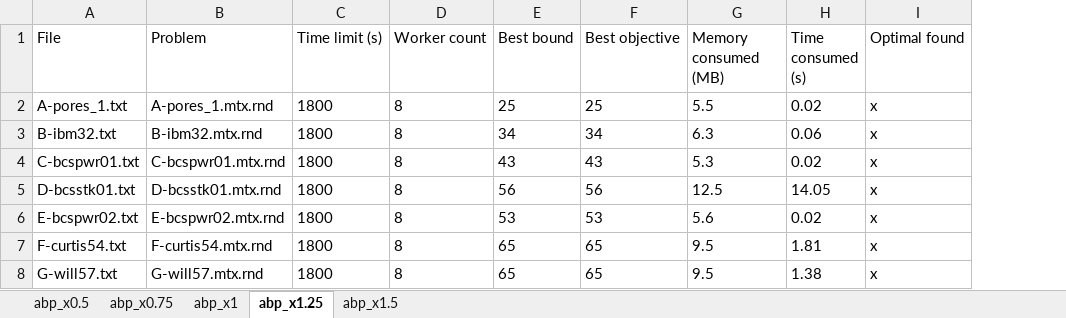
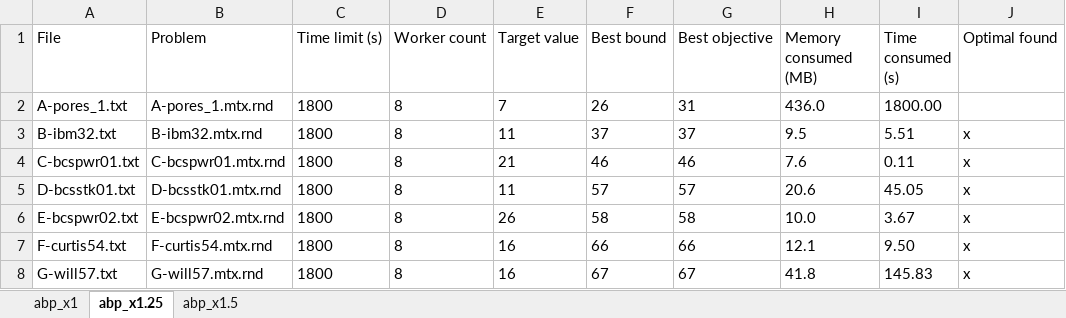
Before and after one commit to TruongXuanHieu-H/CPLEX-CP-for-MinSpanLabeling, an Excel workbook: experiments/reports/summary.xlsx, sheet abp_x1.25, drawn as a sheet; only a part is shown; values as stored, in another font and other column widths than the file's, no borders; addresses are those after the commit; the diff covers the shown part only; the diff names each change by its address in the sheet, - before the commit and + after, or states it on an @@ line.

Commit message:
extract target value and set default value to -

```diff
--- a/experiments/reports/summary.xlsx (sheet abp_x1.25)
+++ b/experiments/reports/summary.xlsx (sheet abp_x1.25)
-sheet tab: abp_x0.5
-sheet tab: abp_x0.75
+column E (Target value), rows 2-8: 7 | 11 | 21 | 11 | 26 | 16 | 16
-F2 (Best bound): 25
+F2 (Best bound): 26
-G2 (Best objective): 25
+G2 (Best objective): 31
-H2 (Memory consumed (MB)): 5.5
+H2 (Memory consumed (MB)): 436.0
-I2 (Time consumed (s)): 0.02
+I2 (Time consumed (s)): 1800.00
-J2 (Optimal found): x
+J2 (Optimal found): (empty)
-F3 (Best bound): 34
+F3 (Best bound): 37
-G3 (Best objective): 34
+G3 (Best objective): 37
-H3 (Memory consumed (MB)): 6.3
+H3 (Memory consumed (MB)): 9.5
-I3 (Time consumed (s)): 0.06
+I3 (Time consumed (s)): 5.51
-F4 (Best bound): 43
+F4 (Best bound): 46
-G4 (Best objective): 43
+G4 (Best objective): 46
-H4 (Memory consumed (MB)): 5.3
+H4 (Memory consumed (MB)): 7.6
-I4 (Time consumed (s)): 0.02
+I4 (Time consumed (s)): 0.11
-F5 (Best bound): 56
+F5 (Best bound): 57
-G5 (Best objective): 56
+G5 (Best objective): 57
-H5 (Memory consumed (MB)): 12.5
+H5 (Memory consumed (MB)): 20.6
-I5 (Time consumed (s)): 14.05
+I5 (Time consumed (s)): 45.05
-F6 (Best bound): 53
+F6 (Best bound): 58
-G6 (Best objective): 53
+G6 (Best objective): 58
-H6 (Memory consumed (MB)): 5.6
+H6 (Memory consumed (MB)): 10.0
-I6 (Time consumed (s)): 0.02
+I6 (Time consumed (s)): 3.67
-F7 (Best bound): 65
+F7 (Best bound): 66
-G7 (Best objective): 65
+G7 (Best objective): 66
-H7 (Memory consumed (MB)): 9.5
+H7 (Memory consumed (MB)): 12.1
-I7 (Time consumed (s)): 1.81
+I7 (Time consumed (s)): 9.50
-F8 (Best bound): 65
+F8 (Best bound): 67
-G8 (Best objective): 65
+G8 (Best objective): 67
-H8 (Memory consumed (MB)): 9.5
+H8 (Memory consumed (MB)): 41.8
-I8 (Time consumed (s)): 1.38
+I8 (Time consumed (s)): 145.83
```
Also changed, not shown: 73 edited cells elsewhere in this sheet, sheet abp_x1, sheet abp_x1.5, 1 other file.
